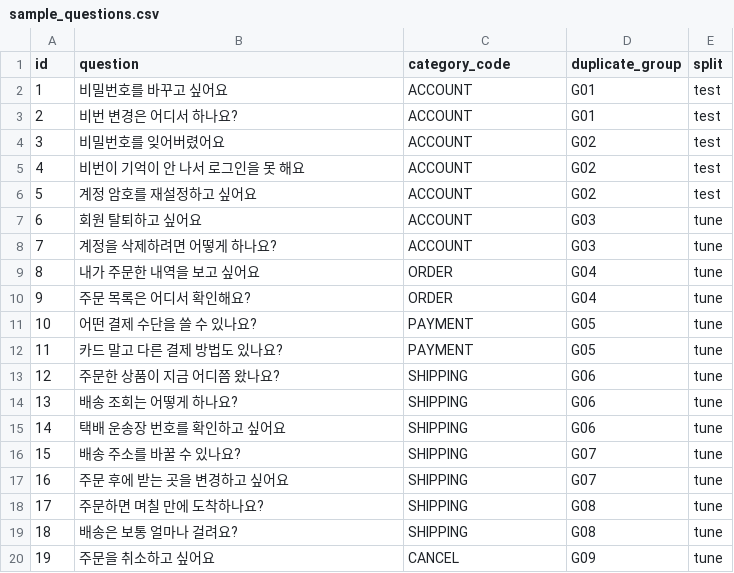
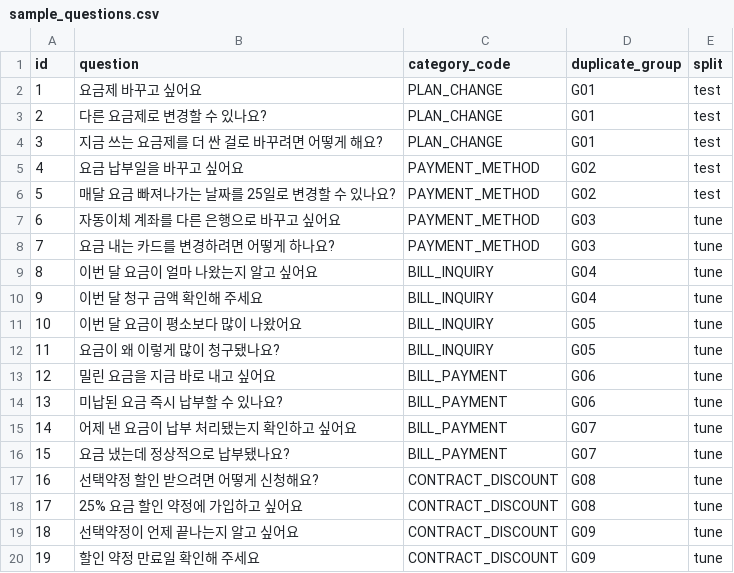
Before and after one commit to jeniferkim/question-twin, a CSV file: data/sample_questions.csv, drawn as a sheet; only a part is shown; the diff covers the shown part only.

```diff
--- a/data/sample_questions.csv
+++ b/data/sample_questions.csv
@@ -1,20 +1,20 @@
 id,question,category_code,duplicate_group,split
-1,비밀번호를 바꾸고 싶어요,ACCOUNT,G01,test
-2,비번 변경은 어디서 하나요?,ACCOUNT,G01,test
-3,비밀번호를 잊어버렸어요,ACCOUNT,G02,test
-4,비번이 기억이 안 나서 로그인을 못 해요,ACCOUNT,G02,test
-5,계정 암호를 재설정하고 싶어요,ACCOUNT,G02,test
-6,회원 탈퇴하고 싶어요,ACCOUNT,G03,tune
-7,계정을 삭제하려면 어떻게 하나요?,ACCOUNT,G03,tune
-8,내가 주문한 내역을 보고 싶어요,ORDER,G04,tune
-9,주문 목록은 어디서 확인해요?,ORDER,G04,tune
-10,어떤 결제 수단을 쓸 수 있나요?,PAYMENT,G05,tune
-11,카드 말고 다른 결제 방법도 있나요?,PAYMENT,G05,tune
-12,주문한 상품이 지금 어디쯤 왔나요?,SHIPPING,G06,tune
-13,배송 조회는 어떻게 하나요?,SHIPPING,G06,tune
-14,택배 운송장 번호를 확인하고 싶어요,SHIPPING,G06,tune
-15,배송 주소를 바꿀 수 있나요?,SHIPPING,G07,tune
-16,주문 후에 받는 곳을 변경하고 싶어요,SHIPPING,G07,tune
-17,주문하면 며칠 만에 도착하나요?,SHIPPING,G08,tune
-18,배송은 보통 얼마나 걸려요?,SHIPPING,G08,tune
-19,주문을 취소하고 싶어요,CANCEL,G09,tune
+1,요금제 바꾸고 싶어요,PLAN_CHANGE,G01,test
+2,다른 요금제로 변경할 수 있나요?,PLAN_CHANGE,G01,test
+3,지금 쓰는 요금제를 더 싼 걸로 바꾸려면 어떻게 해요?,PLAN_CHANGE,G01,test
+4,요금 납부일을 바꾸고 싶어요,PAYMENT_METHOD,G02,test
+5,매달 요금 빠져나가는 날짜를 25일로 변경할 수 있나요?,PAYMENT_METHOD,G02,test
+6,자동이체 계좌를 다른 은행으로 바꾸고 싶어요,PAYMENT_METHOD,G03,tune
+7,요금 내는 카드를 변경하려면 어떻게 하나요?,PAYMENT_METHOD,G03,tune
+8,이번 달 요금이 얼마 나왔는지 알고 싶어요,BILL_INQUIRY,G04,tune
+9,이번 달 청구 금액 확인해 주세요,BILL_INQUIRY,G04,tune
+10,이번 달 요금이 평소보다 많이 나왔어요,BILL_INQUIRY,G05,tune
+11,요금이 왜 이렇게 많이 청구됐나요?,BILL_INQUIRY,G05,tune
+12,밀린 요금을 지금 바로 내고 싶어요,BILL_PAYMENT,G06,tune
+13,미납된 요금 즉시 납부할 수 있나요?,BILL_PAYMENT,G06,tune
+14,어제 낸 요금이 납부 처리됐는지 확인하고 싶어요,BILL_PAYMENT,G07,tune
+15,요금 냈는데 정상적으로 납부됐나요?,BILL_PAYMENT,G07,tune
+16,선택약정 할인 받으려면 어떻게 신청해요?,CONTRACT_DISCOUNT,G08,tune
+17,25% 요금 할인 약정에 가입하고 싶어요,CONTRACT_DISCOUNT,G08,tune
+18,선택약정이 언제 끝나는지 알고 싶어요,CONTRACT_DISCOUNT,G09,tune
+19,할인 약정 만료일 확인해 주세요,CONTRACT_DISCOUNT,G09,tune
```
Also changed, not shown: 36 edited cells elsewhere in this file, data/consult_codes.csv.
